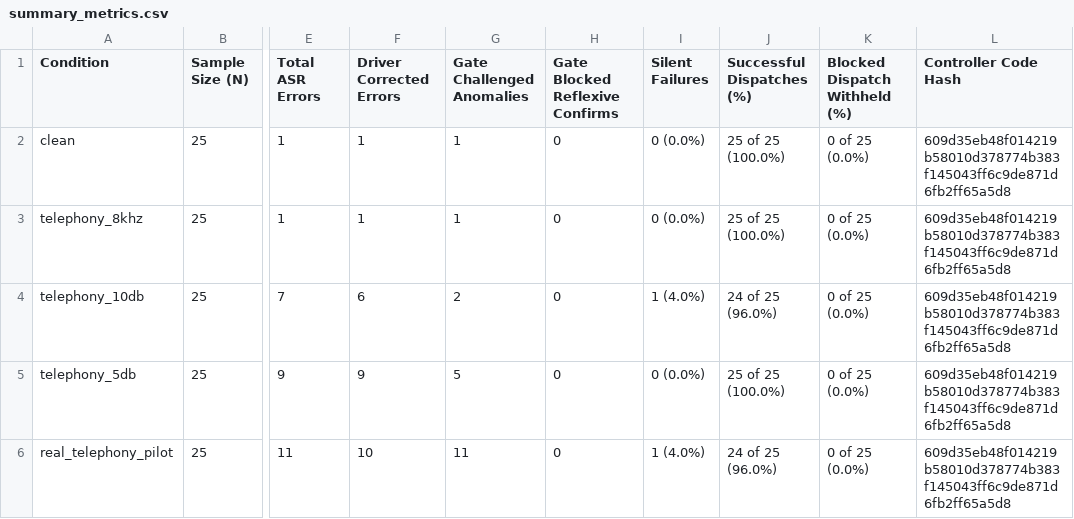
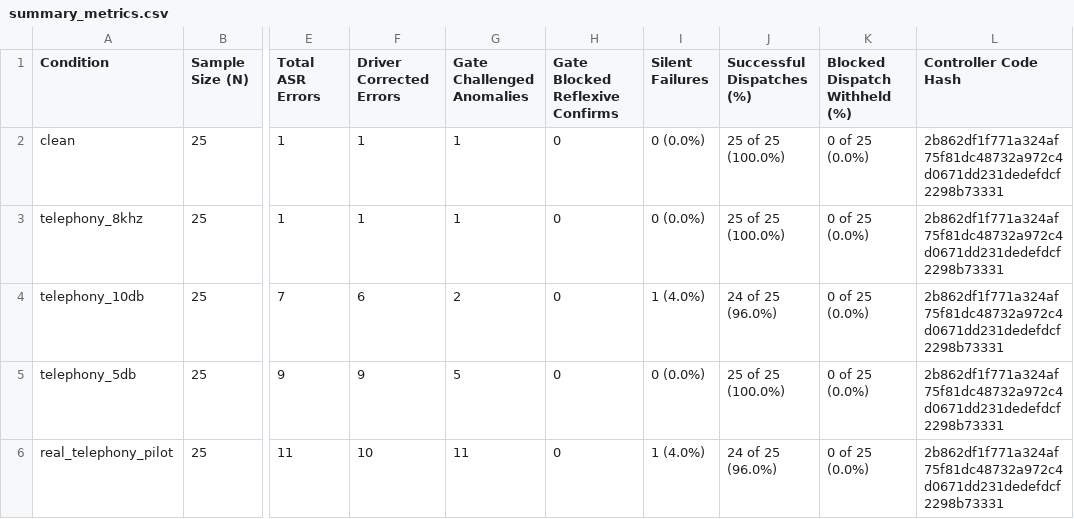
Before and after one commit to vishalbhardwaj-source/Vaani, a CSV file: benchmark/results/summary_metrics.csv, drawn as a sheet; only a part is shown, gaps mark what is left out; the diff names each change by its address in the sheet, - before the commit and + after, or states it on an @@ line.

```diff
--- a/benchmark/results/summary_metrics.csv
+++ b/benchmark/results/summary_metrics.csv
-L2:L6 (Controller Code Hash): 609d35eb48f014219b58010d378774b383f145043ff6c9de871d6fb2ff65a5d8
+L2:L6 (Controller Code Hash): 2b862df1f771a324af75f81dc48732a972c4d0671dd231dedefdcf2298b73331
```
Also changed, not shown: 19 other files.
